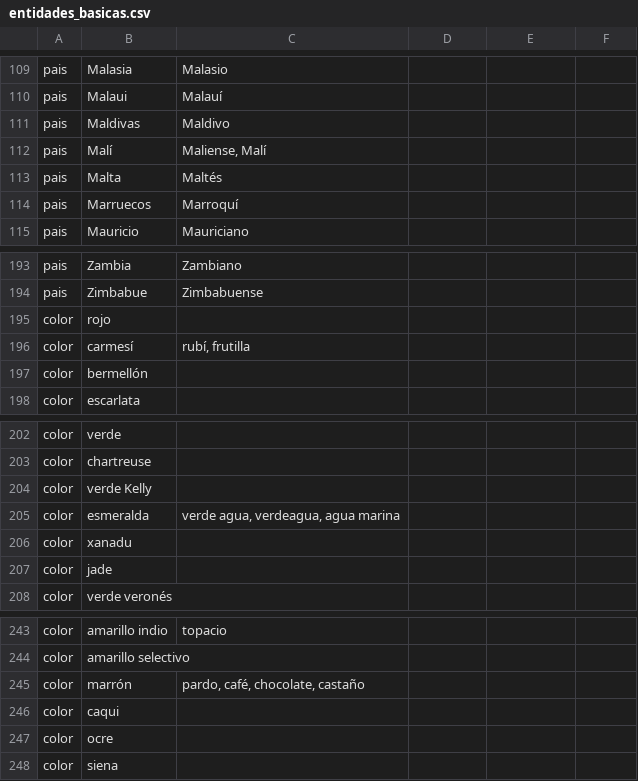
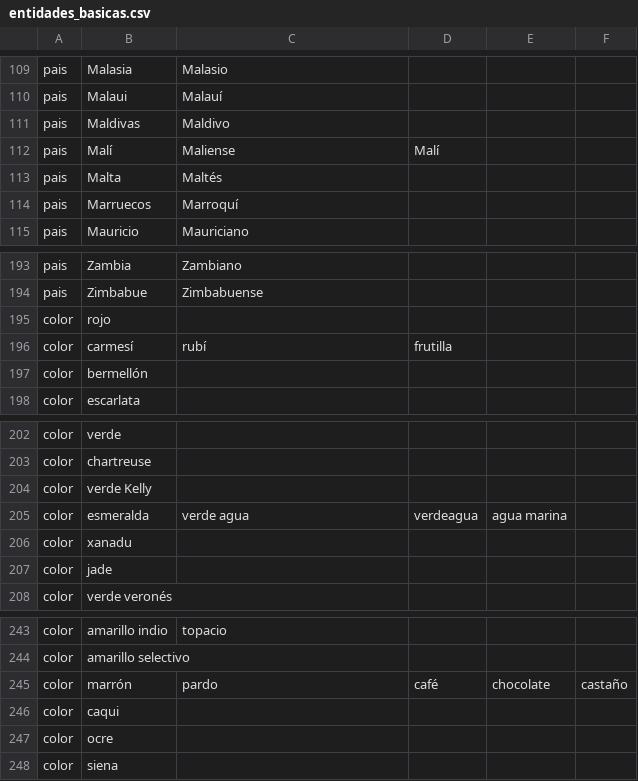
Before and after one commit to bmmedinac/entidades-chilenas, a CSV file: entidades_basicas.csv, drawn as a sheet; only a part is shown, gaps mark what is left out; the diff covers the shown part only.

```diff
--- a/entidades_basicas.csv
+++ b/entidades_basicas.csv
@@ -112 +112 @@ pais,Maldivas, Maldivo
-pais,Malí," Maliense, Malí"
+pais,Malí, Maliense, Malí,,
@@ -196 +196 @@ color,rojo,
-color,carmesí,"rubí, frutilla"
+color,carmesí,rubí, frutilla,,
@@ -205 +205 @@ color,verde Kelly,
-color,esmeralda,"verde agua, verdeagua, agua marina"
+color,esmeralda,verde agua, verdeagua, agua marina,
@@ -245 +245 @@ color,amarillo selectivo,
-color,marrón,"pardo, café, chocolate, castaño"
+color,marrón,pardo, café, chocolate, castaño
```
Also changed, not shown: 28 added rows and 11 edited cells elsewhere in this file.
